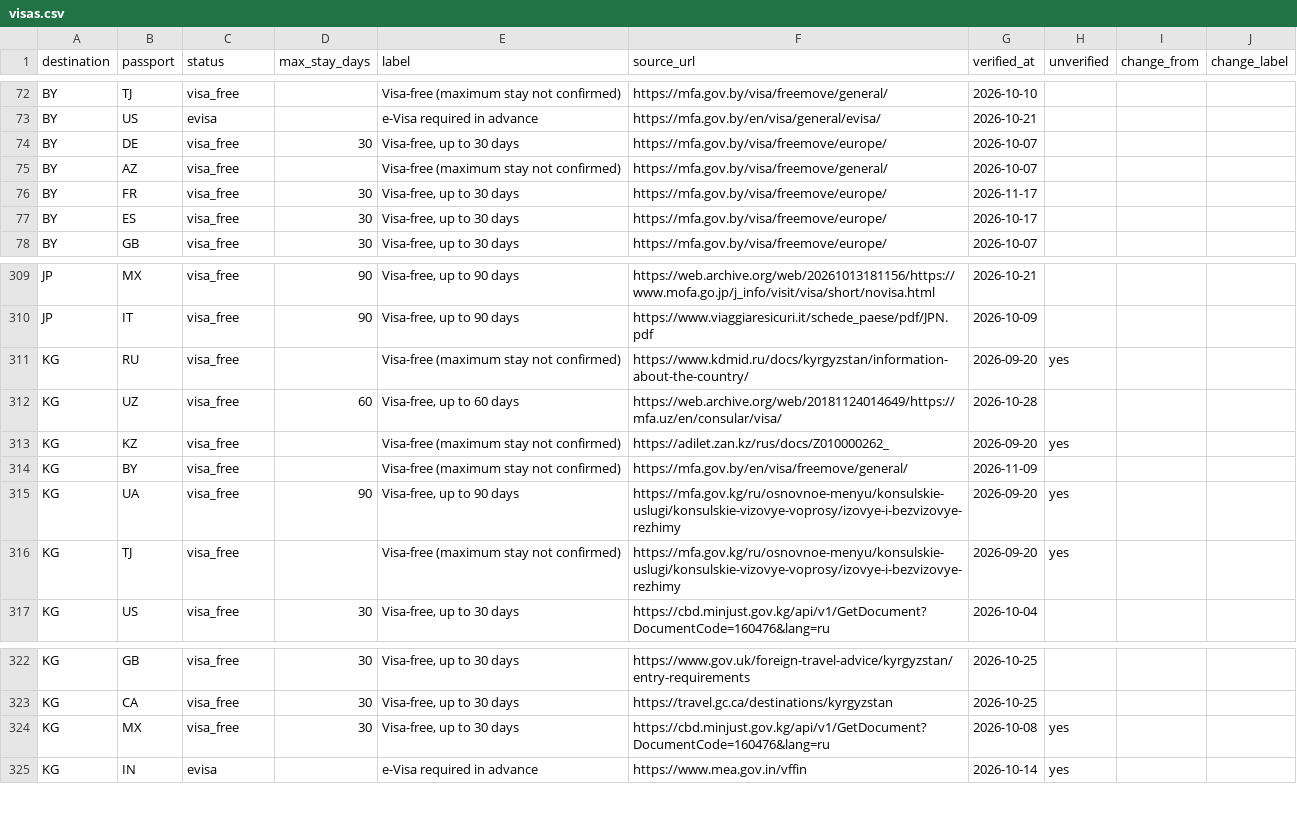
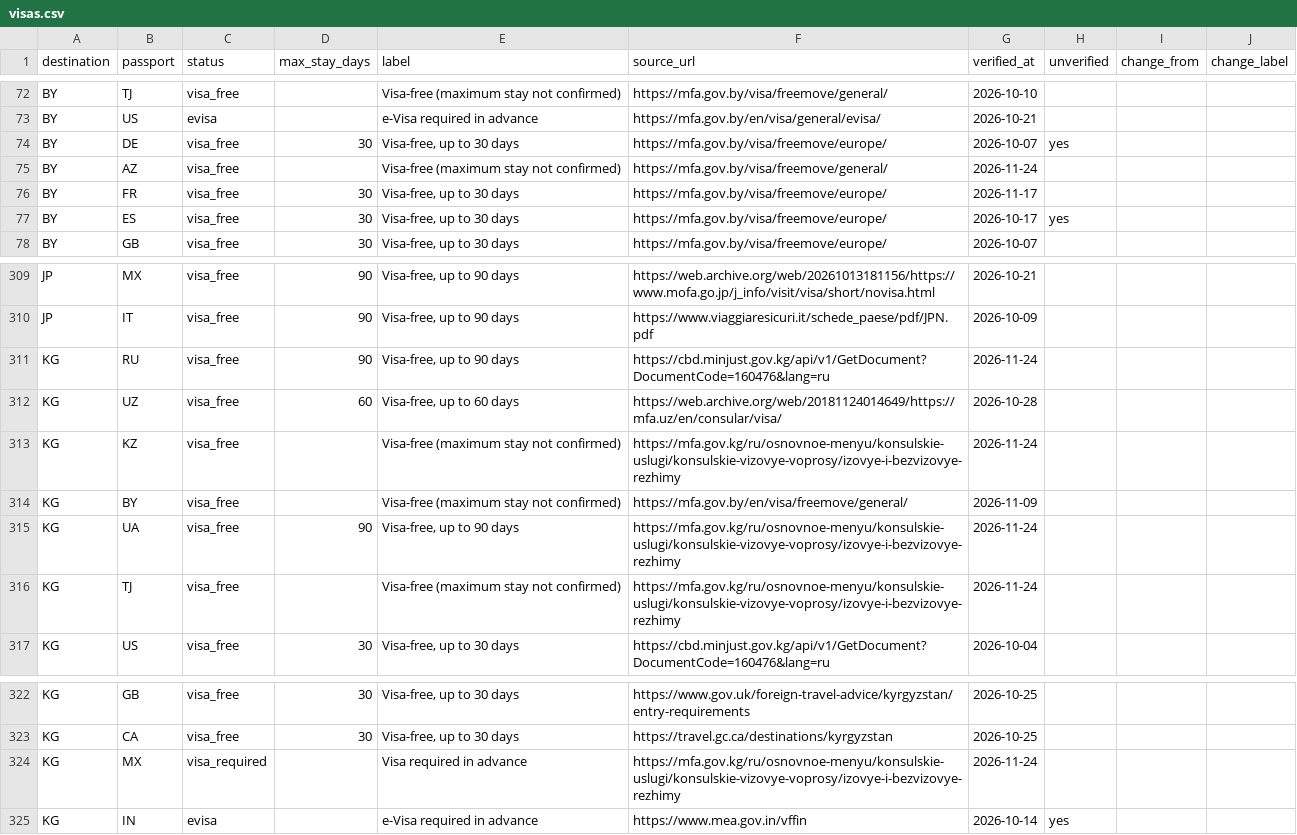
Before and after one commit to kalimit/travel-entry-rules, a CSV file: data/visas.csv, drawn as a sheet; only a part is shown, gaps mark what is left out.

Commit message:
Data of 2026-11-24

```diff
--- a/data/visas.csv
+++ b/data/visas.csv
@@ -73,6 +73,6 @@ BY,TJ,visa_free,,Visa-free (maximum stay not confirmed),https://mfa.gov.by/visa/
 BY,US,evisa,,e-Visa required in advance,https://mfa.gov.by/en/visa/general/evisa/,2026-10-21,,,
-BY,DE,visa_free,30,"Visa-free, up to 30 days",https://mfa.gov.by/visa/freemove/europe/,2026-10-07,,,
-BY,AZ,visa_free,,Visa-free (maximum stay not confirmed),https://mfa.gov.by/visa/freemove/general/,2026-10-07,,,
+BY,DE,visa_free,30,"Visa-free, up to 30 days",https://mfa.gov.by/visa/freemove/europe/,2026-10-07,yes,,
+BY,AZ,visa_free,,Visa-free (maximum stay not confirmed),https://mfa.gov.by/visa/freemove/general/,2026-11-24,,,
 BY,FR,visa_free,30,"Visa-free, up to 30 days",https://mfa.gov.by/visa/freemove/europe/,2026-11-17,,,
-BY,ES,visa_free,30,"Visa-free, up to 30 days",https://mfa.gov.by/visa/freemove/europe/,2026-10-17,,,
+BY,ES,visa_free,30,"Visa-free, up to 30 days",https://mfa.gov.by/visa/freemove/europe/,2026-10-17,yes,,
 BY,GB,visa_free,30,"Visa-free, up to 30 days",https://mfa.gov.by/visa/freemove/europe/,2026-10-07,,,
@@ -310,8 +310,8 @@ JP,MX,visa_free,90,"Visa-free, up to 90 days",https://web.archive.org/web/202610
 JP,IT,visa_free,90,"Visa-free, up to 90 days",https://www.viaggiaresicuri.it/schede_paese/pdf/JPN.pdf,2026-10-09,,,
-KG,RU,visa_free,,Visa-free (maximum stay not confirmed),https://www.kdmid.ru/docs/kyrgyzstan/information-about-the-country/,2026-09-20,yes,,
+KG,RU,visa_free,90,"Visa-free, up to 90 days",https://cbd.minjust.gov.kg/api/v1/GetDocument?DocumentCode=160476&lang=ru,2026-11-24,,,
 KG,UZ,visa_free,60,"Visa-free, up to 60 days",https://web.archive.org/web/20181124014649/https://mfa.uz/en/consular/visa/,2026-10-28,,,
-KG,KZ,visa_free,,Visa-free (maximum stay not confirmed),https://adilet.zan.kz/rus/docs/Z010000262_,2026-09-20,yes,,
+KG,KZ,visa_free,,Visa-free (maximum stay not confirmed),https://mfa.gov.kg/ru/osnovnoe-menyu/konsulskie-uslugi/konsulskie-vizovye-voprosy/izovye-i-bezvizovye-rezhimy,2026-11-24,,,
 KG,BY,visa_free,,Visa-free (maximum stay not confirmed),https://mfa.gov.by/en/visa/freemove/general/,2026-11-09,,,
-KG,UA,visa_free,90,"Visa-free, up to 90 days",https://mfa.gov.kg/ru/osnovnoe-menyu/konsulskie-uslugi/konsulskie-vizovye-voprosy/izovye-i-bezvizovye-rezhimy,2026-09-20,yes,,
-KG,TJ,visa_free,,Visa-free (maximum stay not confirmed),https://mfa.gov.kg/ru/osnovnoe-menyu/konsulskie-uslugi/konsulskie-vizovye-voprosy/izovye-i-bezvizovye-rezhimy,2026-09-20,yes,,
+KG,UA,visa_free,90,"Visa-free, up to 90 days",https://mfa.gov.kg/ru/osnovnoe-menyu/konsulskie-uslugi/konsulskie-vizovye-voprosy/izovye-i-bezvizovye-rezhimy,2026-11-24,,,
+KG,TJ,visa_free,,Visa-free (maximum stay not confirmed),https://mfa.gov.kg/ru/osnovnoe-menyu/konsulskie-uslugi/konsulskie-vizovye-voprosy/izovye-i-bezvizovye-rezhimy,2026-11-24,,,
 KG,US,visa_free,30,"Visa-free, up to 30 days",https://cbd.minjust.gov.kg/api/v1/GetDocument?DocumentCode=160476&lang=ru,2026-10-04,,,
@@ -323,3 +323,3 @@ KG,GB,visa_free,30,"Visa-free, up to 30 days",https://www.gov.uk/foreign-travel-
 KG,CA,visa_free,30,"Visa-free, up to 30 days",https://travel.gc.ca/destinations/kyrgyzstan,2026-10-25,,,
-KG,MX,visa_free,30,"Visa-free, up to 30 days",https://cbd.minjust.gov.kg/api/v1/GetDocument?DocumentCode=160476&lang=ru,2026-10-08,yes,,
+KG,MX,visa_required,,Visa required in advance,https://mfa.gov.kg/ru/osnovnoe-menyu/konsulskie-uslugi/konsulskie-vizovye-voprosy/izovye-i-bezvizovye-rezhimy,2026-11-24,,,
 KG,IN,evisa,,e-Visa required in advance,https://www.mea.gov.in/vffin,2026-10-14,yes,,
```
Also changed, not shown: 11 other files.
